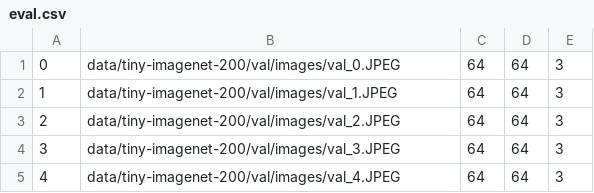
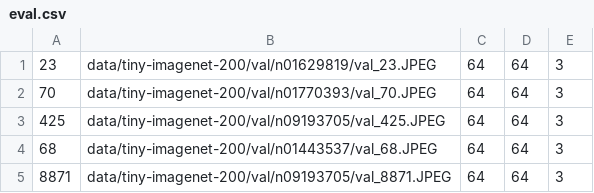
Before and after one commit to Axquaris/cs182project, a CSV file: eval.csv, drawn as a sheet.

```diff
--- a/eval.csv
+++ b/eval.csv
@@ -1,5 +1,5 @@
-0,data/tiny-imagenet-200/val/images/val_0.JPEG,64,64,3
-1,data/tiny-imagenet-200/val/images/val_1.JPEG,64,64,3
-2,data/tiny-imagenet-200/val/images/val_2.JPEG,64,64,3
-3,data/tiny-imagenet-200/val/images/val_3.JPEG,64,64,3
-4,data/tiny-imagenet-200/val/images/val_4.JPEG,64,64,3
+23,data/tiny-imagenet-200/val/n01629819/val_23.JPEG,64,64,3
+70,data/tiny-imagenet-200/val/n01770393/val_70.JPEG,64,64,3
+425,data/tiny-imagenet-200/val/n09193705/val_425.JPEG,64,64,3
+68,data/tiny-imagenet-200/val/n01443537/val_68.JPEG,64,64,3
+8871,data/tiny-imagenet-200/val/n09193705/val_8871.JPEG,64,64,3
```
Also changed, not shown: 1 other file.
